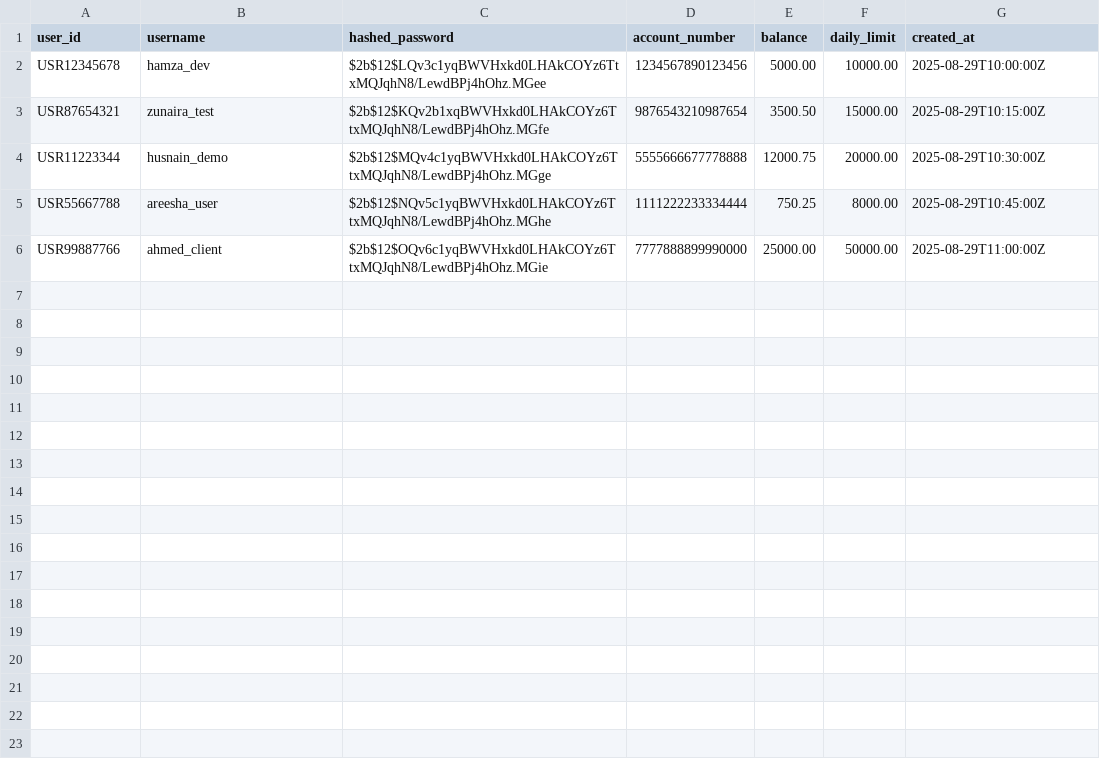
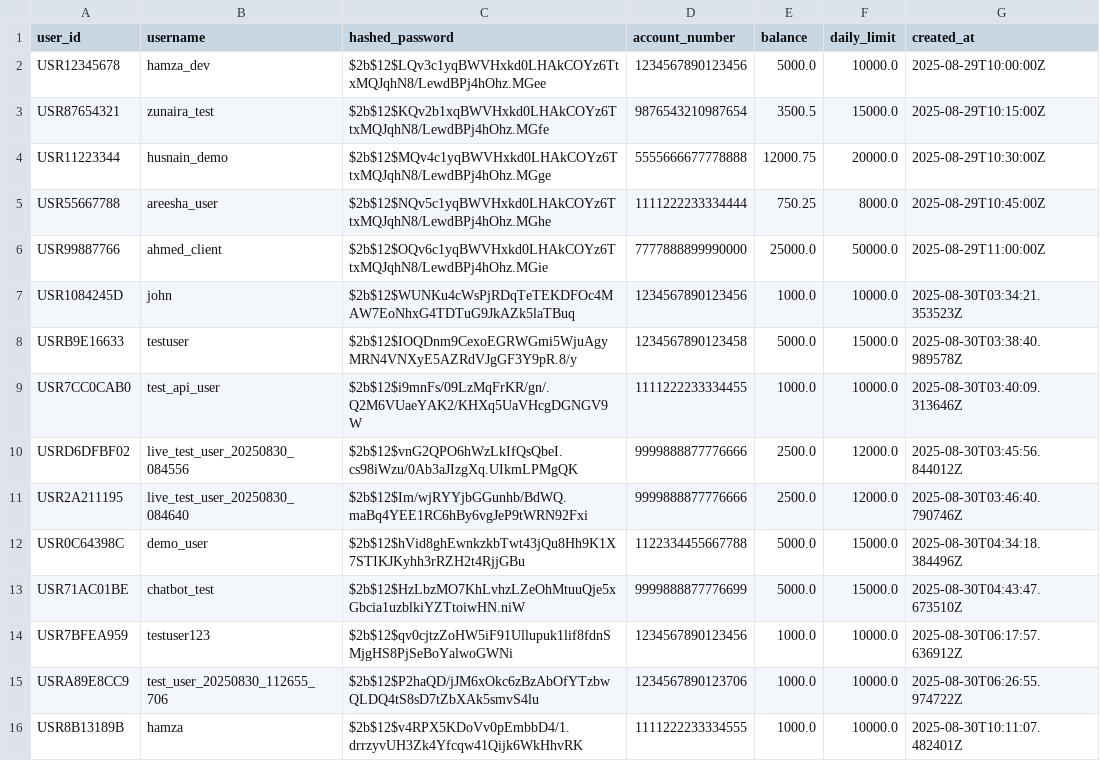
Before and after one commit to hamza-sanaullah/Plutus, a CSV file: data/users.csv, drawn as a sheet.

```diff
--- a/data/users.csv
+++ b/data/users.csv
@@ -1,6 +1,16 @@
 user_id,username,hashed_password,account_number,balance,daily_limit,created_at
-USR12345678,hamza_dev,$2b$12$LQv3c1yqBWVHxkd0LHAkCOYz6TtxMQJqhN8/LewdBPj4hOhz.MGee,1234567890123456,5000.00,10000.00,2025-08-29T10:00:00Z
-USR87654321,zunaira_test,$2b$12$KQv2b1xqBWVHxkd0LHAkCOYz6TtxMQJqhN8/LewdBPj4hOhz.MGfe,9876543210987654,3500.50,15000.00,2025-08-29T10:15:00Z
-USR11223344,husnain_demo,$2b$12$MQv4c1yqBWVHxkd0LHAkCOYz6TtxMQJqhN8/LewdBPj4hOhz.MGge,5555666677778888,12000.75,20000.00,2025-08-29T10:30:00Z
-USR55667788,areesha_user,$2b$12$NQv5c1yqBWVHxkd0LHAkCOYz6TtxMQJqhN8/LewdBPj4hOhz.MGhe,1111222233334444,750.25,8000.00,2025-08-29T10:45:00Z
-USR99887766,ahmed_client,$2b$12$OQv6c1yqBWVHxkd0LHAkCOYz6TtxMQJqhN8/LewdBPj4hOhz.MGie,7777888899990000,25000.00,50000.00,2025-08-29T11:00:00Z
+USR12345678,hamza_dev,$2b$12$LQv3c1yqBWVHxkd0LHAkCOYz6TtxMQJqhN8/LewdBPj4hOhz.MGee,1234567890123456,5000.0,10000.0,2025-08-29T10:00:00Z
+USR87654321,zunaira_test,$2b$12$KQv2b1xqBWVHxkd0LHAkCOYz6TtxMQJqhN8/LewdBPj4hOhz.MGfe,9876543210987654,3500.5,15000.0,2025-08-29T10:15:00Z
+USR11223344,husnain_demo,$2b$12$MQv4c1yqBWVHxkd0LHAkCOYz6TtxMQJqhN8/LewdBPj4hOhz.MGge,5555666677778888,12000.75,20000.0,2025-08-29T10:30:00Z
+USR55667788,areesha_user,$2b$12$NQv5c1yqBWVHxkd0LHAkCOYz6TtxMQJqhN8/LewdBPj4hOhz.MGhe,1111222233334444,750.25,8000.0,2025-08-29T10:45:00Z
+USR99887766,ahmed_client,$2b$12$OQv6c1yqBWVHxkd0LHAkCOYz6TtxMQJqhN8/LewdBPj4hOhz.MGie,7777888899990000,25000.0,50000.0,2025-08-29T11:00:00Z
+USR1084245D,john,$2b$12$WUNKu4cWsPjRDqTeTEKDFOc4MAW7EoNhxG4TDTuG9JkAZk5laTBuq,1234567890123456,1000.0,10000.0,2025-08-30T03:34:21.353523Z
+USRB9E16633,testuser,$2b$12$IOQDnm9CexoEGRWGmi5WjuAgyMRN4VNXyE5AZRdVJgGF3Y9pR.8/y,1234567890123458,5000.0,15000.0,2025-08-30T03:38:40.989578Z
+USR7CC0CAB0,test_api_user,$2b$12$i9mnFs/09LzMqFrKR/gn/.Q2M6VUaeYAK2/KHXq5UaVHcgDGNGV9W,1111222233334455,1000.0,10000.0,2025-08-30T03:40:09.313646Z
+USRD6DFBF02,live_test_user_20250830_084556,$2b$12$vnG2QPO6hWzLkIfQsQbeI.cs98iWzu/0Ab3aJIzgXq.UIkmLPMgQK,9999888877776666,2500.0,12000.0,2025-08-30T03:45:56.844012Z
+USR2A211195,live_test_user_20250830_084640,$2b$12$Im/wjRYYjbGGunhb/BdWQ.maBq4YEE1RC6hBy6vgJeP9tWRN92Fxi,9999888877776666,2500.0,12000.0,2025-08-30T03:46:40.790746Z
+USR0C64398C,demo_user,$2b$12$hVid8ghEwnkzkbTwt43jQu8Hh9K1X7STIKJKyhh3rRZH2t4RjjGBu,1122334455667788,5000.0,15000.0,2025-08-30T04:34:18.384496Z
+USR71AC01BE,chatbot_test,$2b$12$HzLbzMO7KhLvhzLZeOhMtuuQje5xGbcia1uzblkiYZTtoiwHN.niW,9999888877776699,5000.0,15000.0,2025-08-30T04:43:47.673510Z
+USR7BFEA959,testuser123,$2b$12$qv0cjtzZoHW5iF91Ullupuk1lif8fdnSMjgHS8PjSeBoYalwoGWNi,1234567890123456,1000.0,10000.0,2025-08-30T06:17:57.636912Z
+USRA89E8CC9,test_user_20250830_112655_706,$2b$12$P2haQD/jJM6xOkc6zBzAbOfYTzbwQLDQ4tS8sD7tZbXAk5smvS4lu,1234567890123706,1000.0,10000.0,2025-08-30T06:26:55.974722Z
+USR8B13189B,hamza,$2b$12$v4RPX5KDoVv0pEmbbD4/1.drrzyvUH3Zk4Yfcqw41Qijk6WkHhvRK,1111222233334555,1000.0,10000.0,2025-08-30T10:11:07.482401Z
```
Also changed, not shown: data/audit_logs.csv, data/beneficiaries.csv, 22 other files.
